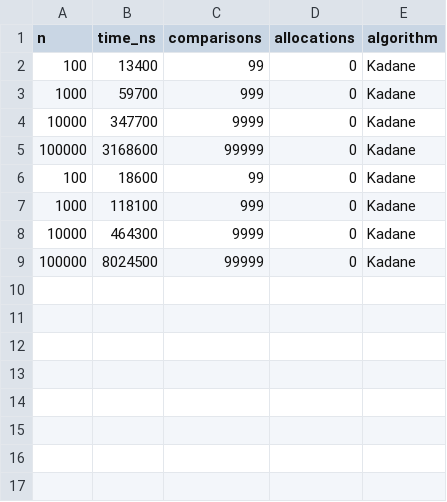
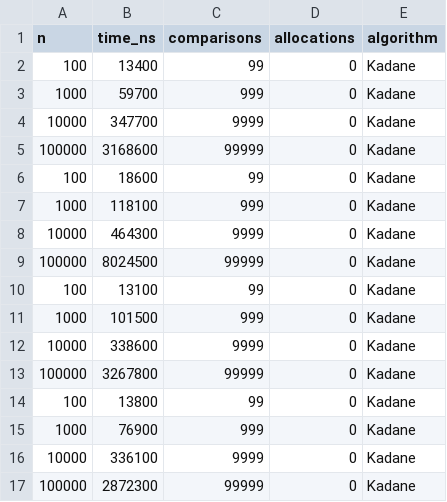
Before and after one commit to aruwksc/assignment2daa, a CSV file: docs/performance-plots/metrics.csv, drawn as a sheet.

```diff
--- a/docs/performance-plots/metrics.csv
+++ b/docs/performance-plots/metrics.csv
@@ -9 +9,9 @@ n,time_ns,comparisons,allocations,algorithm
 100000,8024500,99999,0,Kadane
+100,13100,99,0,Kadane
+1000,101500,999,0,Kadane
+10000,338600,9999,0,Kadane
+100000,3267800,99999,0,Kadane
+100,13800,99,0,Kadane
+1000,76900,999,0,Kadane
+10000,336100,9999,0,Kadane
+100000,2872300,99999,0,Kadane
```
Also changed, not shown: 4 other files.
